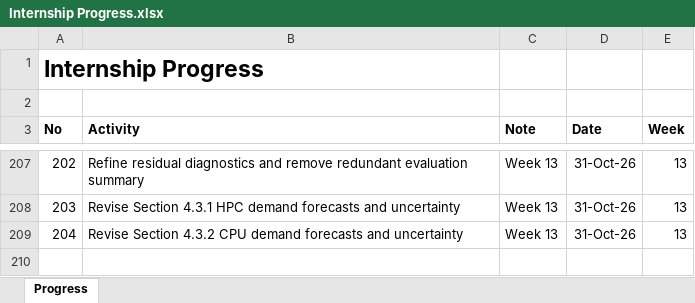
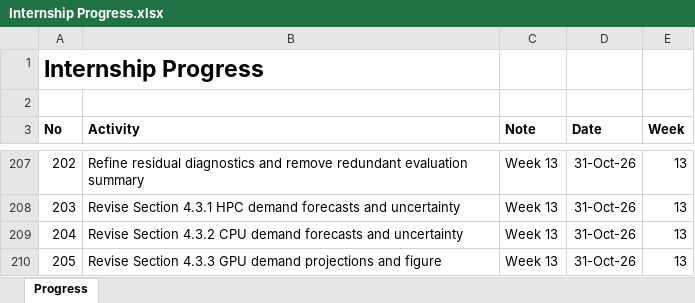
Before and after one commit to yusufkurniar/aas-supercomputing-demand-forecasting, an Excel workbook: assets/progress/Internship Progress.xlsx, sheet Progress, drawn as a sheet; only a part is shown, gaps mark what is left out; values as stored, in another font and other column widths than the file's, no borders; the diff names each change by its address in the sheet, - before the commit and + after, or states it on an @@ line.

Commit message:
Revise Section 4.3.3 GPU demand projections and figure
Shorten the GPU forecast discussion by removing repeated explanations of model evaluation, data limitations and forecasting uncertainty.

Retain all five exploratory projections through 2030, including the naive benchmark, linear and log-linear models fitted with and without 2026.

Preserve the comparison showing that including 2026 increases the linear 2030 projection by approximately 1.12 million GPU-hours (49.7%).

Update Figure 13 with numerical labels for the five 2030 projections, improve endpoint readability and reduce the figure height.

Remove decorative code separators and simplify comments while retaining the original model calculations and validation checks.

Clarify that GPU projections are exploratory, do not represent statistical prediction interval bounds and are excluded from the initial national HPC planning scenarios.

```diff
--- a/assets/progress/Internship Progress.xlsx (sheet Progress)
+++ b/assets/progress/Internship Progress.xlsx (sheet Progress)
+row 210: 205 | Revise Section 4.3.3 GPU demand projections and figure | Week 13 | 31-Oct-26 | 13
```
Also changed, not shown: 3 other files.
